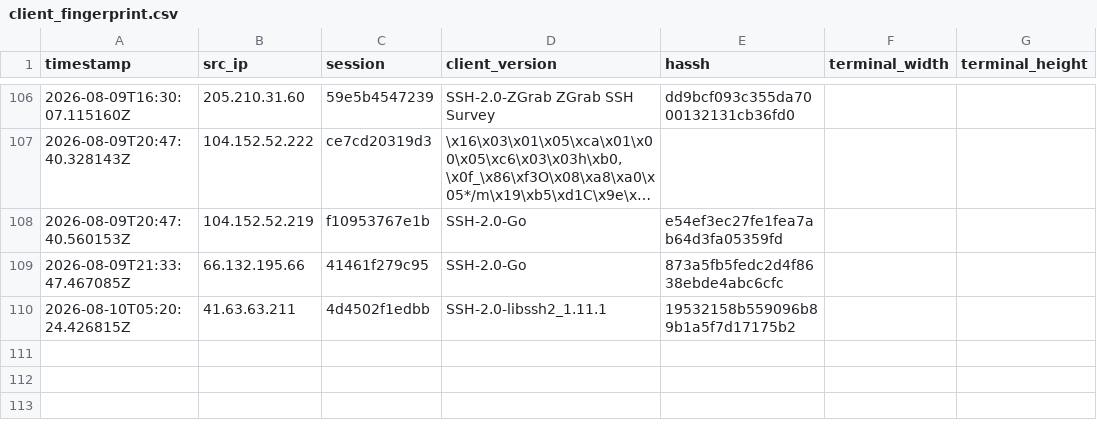
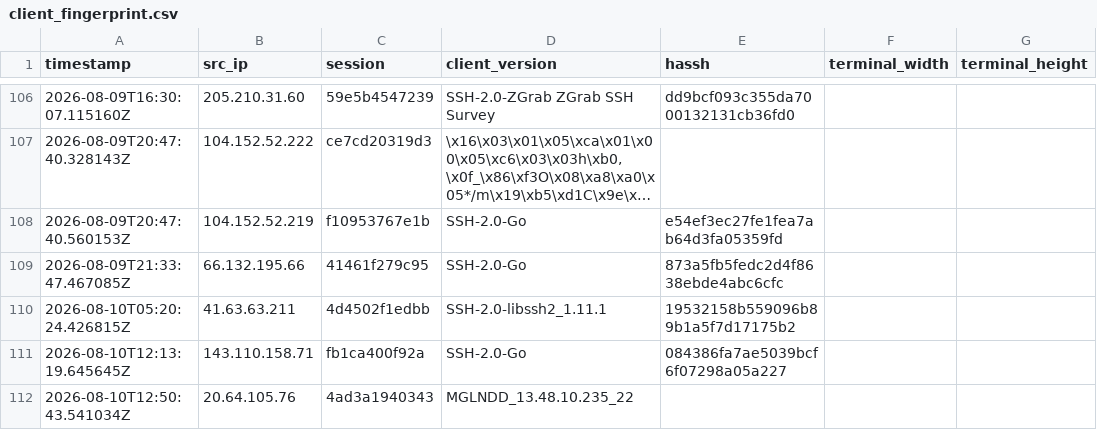
Before and after one commit to Prabhath-de/AWS_Honeypot, a CSV file: data/processed/client_fingerprint.csv, drawn as a sheet; only a part is shown, gaps mark what is left out; long unchanged cells end in ….

```diff
--- a/data/processed/client_fingerprint.csv
+++ b/data/processed/client_fingerprint.csv
@@ -110 +110,3 @@ timestamp,src_ip,session,client_version,hassh,terminal_width,terminal_height
 2026-08-10T05:20:24.426815Z,41.63.63.211,4d4502f1edbb,SSH-2.0-libssh2_1.11.1,19532158b559096b89b1a5f7d17175b2,,
+2026-08-10T12:13:19.645645Z,143.110.158.71,fb1ca400f92a,SSH-2.0-Go,084386fa7ae5039bcf6f07298a05a227,,
+2026-08-10T12:50:43.541034Z,20.64.105.76,4ad3a1940343,MGLNDD_13.48.10.235_22,,,
```
Also changed, not shown: data/processed/geoip_asn.csv, data/processed/session_summary.csv, 3 other files.
